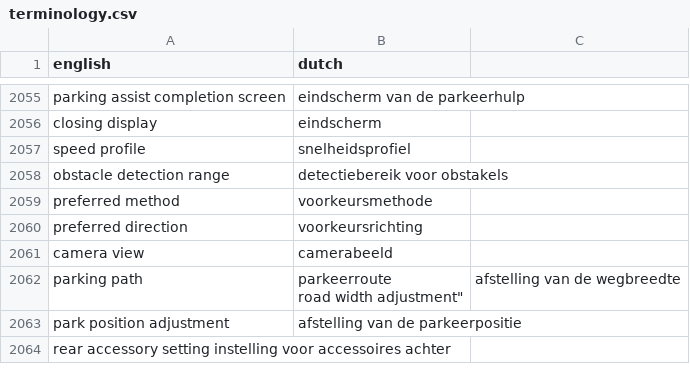
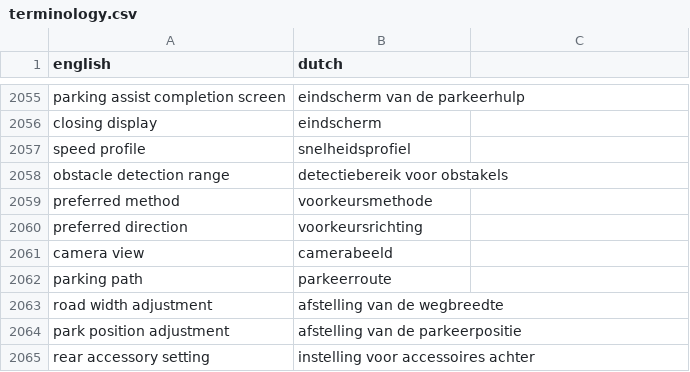
Before and after one commit to fdefoglio/Solterra, a CSV file: terminology.csv, drawn as a sheet; only a part is shown, gaps mark what is left out.

Commit message:
Update terminology.csv

```diff
--- a/terminology.csv
+++ b/terminology.csv
@@ -2061,5 +2061,5 @@
 "camera view","camerabeeld"
-"parking path","parkeerroute
-"road width adjustment","afstelling van de wegbreedte"
+"parking path","parkeerroute"
+"road width adjustment","afstelling van de wegbreedte"
 "park position adjustment","afstelling van de parkeerpositie"
-rear accessory setting	instelling voor accessoires achter
+"rear accessory setting","instelling voor accessoires achter"
```
